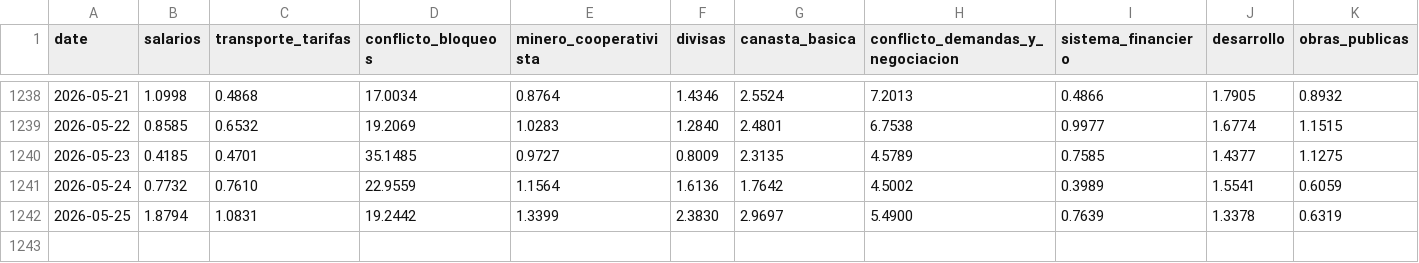
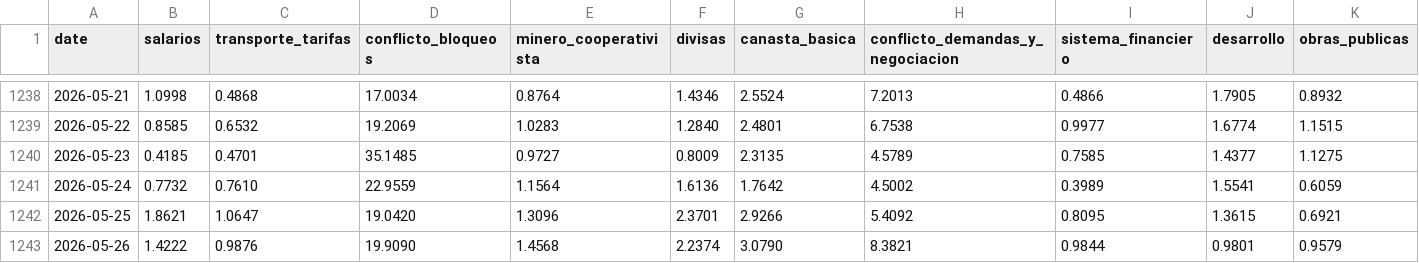
Before and after one commit to pr0nstar/bo-ts, a CSV file: data/clusters_noticias.csv, drawn as a sheet; only a part is shown, gaps mark what is left out; rows hold the shown columns only; the diff covers the shown part only; the diff names each change by its address in the sheet, - before the commit and + after, or states it on an @@ line.

Commit message:
auto update ts

```diff
--- a/data/clusters_noticias.csv
+++ b/data/clusters_noticias.csv
-B1242 (salarios): 1.8794
+B1242 (salarios): 1.8621
-C1242 (transporte_tarifas): 1.0831
+C1242 (transporte_tarifas): 1.0647
-D1242 (conflicto_bloqueos): 19.2442
+D1242 (conflicto_bloqueos): 19.0420
-E1242 (minero_cooperativista): 1.3399
+E1242 (minero_cooperativista): 1.3096
-F1242 (divisas): 2.3830
+F1242 (divisas): 2.3701
-G1242 (canasta_basica): 2.9697
+G1242 (canasta_basica): 2.9266
-H1242 (conflicto_demandas_y_negociacion): 5.4900
+H1242 (conflicto_demandas_y_negociacion): 5.4092
-I1242 (sistema_financiero): 0.7639
+I1242 (sistema_financiero): 0.8095
-J1242 (desarrollo): 1.3378
+J1242 (desarrollo): 1.3615
-K1242 (obras_publicas): 0.6319
+K1242 (obras_publicas): 0.6921
+row 1243: 2026-05-26 | 1.4222 | 0.9876 | 19.9090 | 1.4568 | 2.2374 | 3.0790 | 8.3821 | 0.9844 | 0.9801 | 0.9579
```
Also changed, not shown: 2 edited cells elsewhere in this file.
